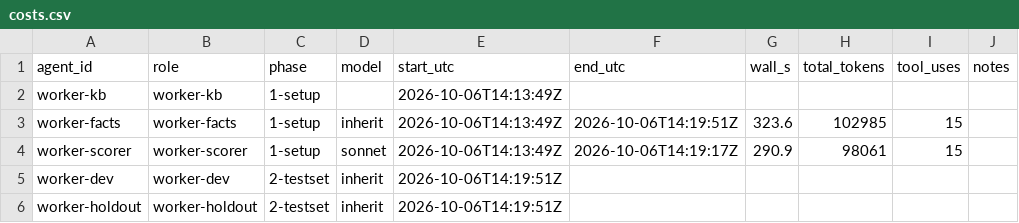
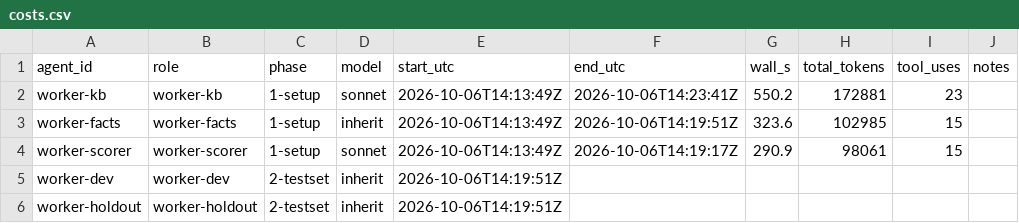
Before and after one commit to dax-side/0x01-Fix_My_Code_Challenge, a CSV file: desc-check-run/budget/costs.csv, drawn as a sheet.

```diff
--- a/desc-check-run/budget/costs.csv
+++ b/desc-check-run/budget/costs.csv
@@ -1,3 +1,3 @@
 agent_id,role,phase,model,start_utc,end_utc,wall_s,total_tokens,tool_uses,notes
-worker-kb,worker-kb,1-setup,,2026-10-06T14:13:49Z,,,,,
+worker-kb,worker-kb,1-setup,sonnet,2026-10-06T14:13:49Z,2026-10-06T14:23:41Z,550.2,172881,23,
 worker-facts,worker-facts,1-setup,inherit,2026-10-06T14:13:49Z,2026-10-06T14:19:51Z,323.6,102985,15,
```
Also changed, not shown: 10 other files.
